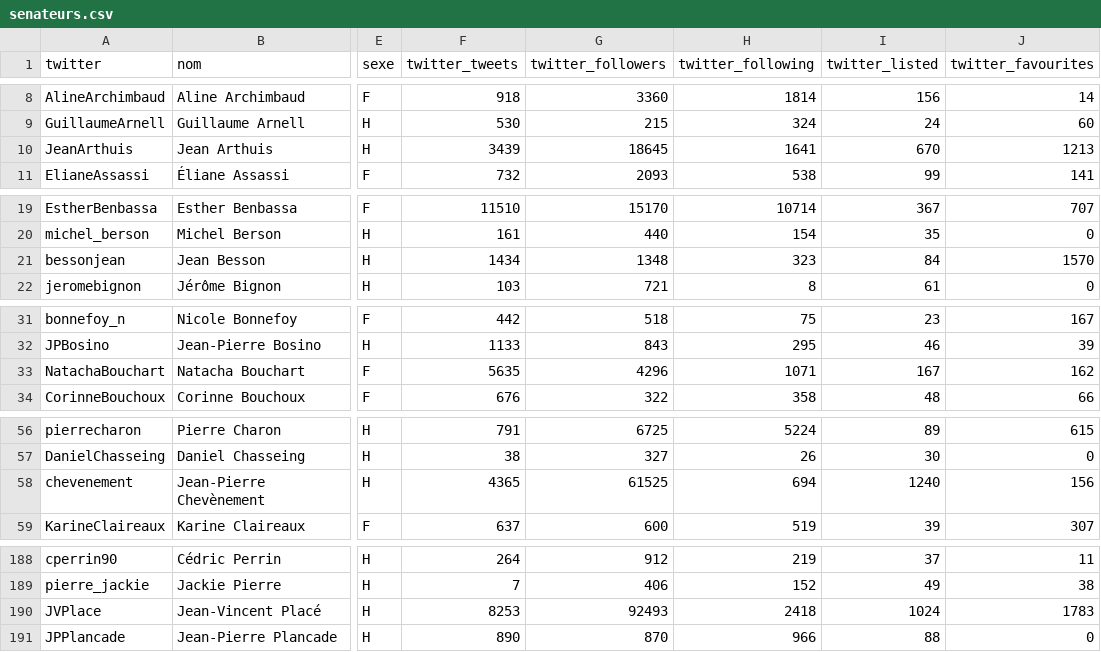
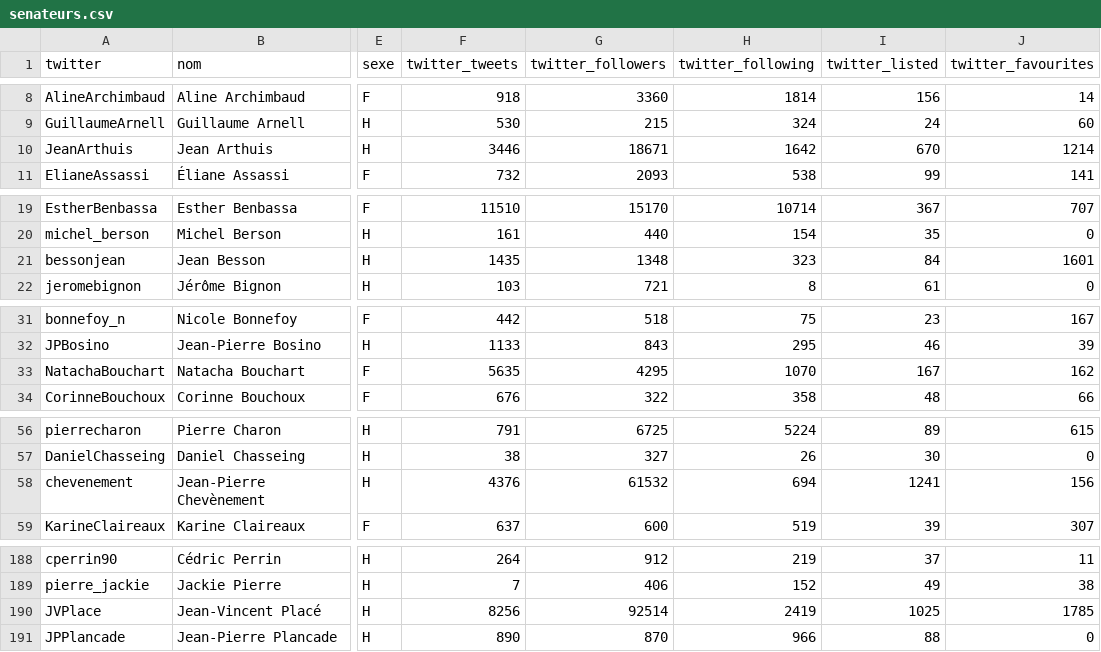
Before and after one commit to regardscitoyens/twitter-parlementaires, a CSV file: data/senateurs.csv, drawn as a sheet; only a part is shown, gaps mark what is left out; the diff covers the shown part only; the diff names each change by its address in the sheet, - before the commit and + after, or states it on an @@ line.

```diff
--- a/data/senateurs.csv
+++ b/data/senateurs.csv
-F10 (twitter_tweets): 3439
+F10 (twitter_tweets): 3446
-G10 (twitter_followers): 18645
+G10 (twitter_followers): 18671
-H10 (twitter_following): 1641
+H10 (twitter_following): 1642
-J10 (twitter_favourites): 1213
+J10 (twitter_favourites): 1214
-F21 (twitter_tweets): 1434
+F21 (twitter_tweets): 1435
-J21 (twitter_favourites): 1570
+J21 (twitter_favourites): 1601
-G33 (twitter_followers): 4296
+G33 (twitter_followers): 4295
-H33 (twitter_following): 1071
+H33 (twitter_following): 1070
-F58 (twitter_tweets): 4365
+F58 (twitter_tweets): 4376
-G58 (twitter_followers): 61525
+G58 (twitter_followers): 61532
-I58 (twitter_listed): 1240
+I58 (twitter_listed): 1241
-F190 (twitter_tweets): 8253
+F190 (twitter_tweets): 8256
-G190 (twitter_followers): 92493
+G190 (twitter_followers): 92514
-H190 (twitter_following): 2418
+H190 (twitter_following): 2419
-I190 (twitter_listed): 1024
+I190 (twitter_listed): 1025
-J190 (twitter_favourites): 1783
+J190 (twitter_favourites): 1785
```
Also changed, not shown: 4 edited cells elsewhere in this file, data/deputes.csv, 2 other files.
